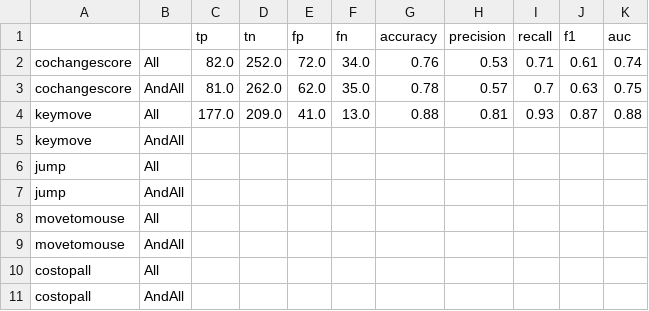
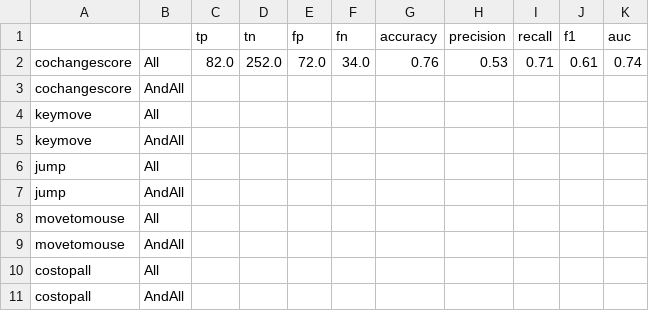
Before and after one commit to emmableu/CuratingExamples, a CSV file: SnapHintsOutputAnalysis/NestedCVResultPQGrams.csv, drawn as a sheet; removed rows and columns are numbered as before the commit, all else as after; the diff names each change by its address in the sheet, - before the commit and + after, or states it on an @@ line.

Commit message:
added data

```diff
--- a/SnapHintsOutputAnalysis/NestedCVResultPQGrams.csv
+++ b/SnapHintsOutputAnalysis/NestedCVResultPQGrams.csv
-row 3: cochangescore | AndAll | 81.0 | 262.0 | 62.0 | 35.0 | 0.78 | 0.57 | 0.7 | 0.63 | 0.75
-row 4: keymove | All | 177.0 | 209.0 | 41.0 | 13.0 | 0.88 | 0.81 | 0.93 | 0.87 | 0.88
+row 3: cochangescore | AndAll
+row 4: keymove | All
```
Also changed, not shown: SnapHintsOutputAnalysis/NestedCVThresPQGrams.csv, 2 other files.
